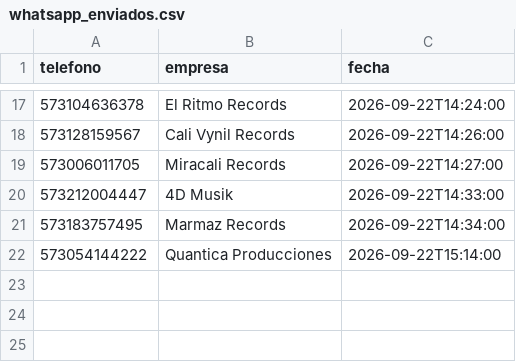
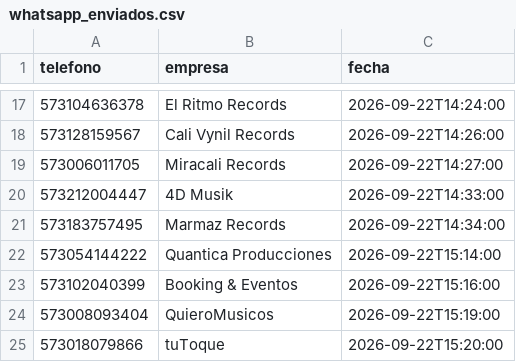
Before and after one commit to joseg09dg-888/IMSYSTEM, a CSV file: data/whatsapp_enviados.csv, drawn as a sheet; only a part is shown, gaps mark what is left out; the diff names each change by its address in the sheet, - before the commit and + after, or states it on an @@ line.

Commit message:
auto-commit: 2026-09-22 15:45

```diff
--- a/data/whatsapp_enviados.csv
+++ b/data/whatsapp_enviados.csv
+row 23: 573102040399 | Booking & Eventos | 2026-09-22T15:16:00
+row 24: 573008093404 | QuieroMusicos | 2026-09-22T15:19:00
+row 25: 573018079866 | tuToque | 2026-09-22T15:20:00
```
